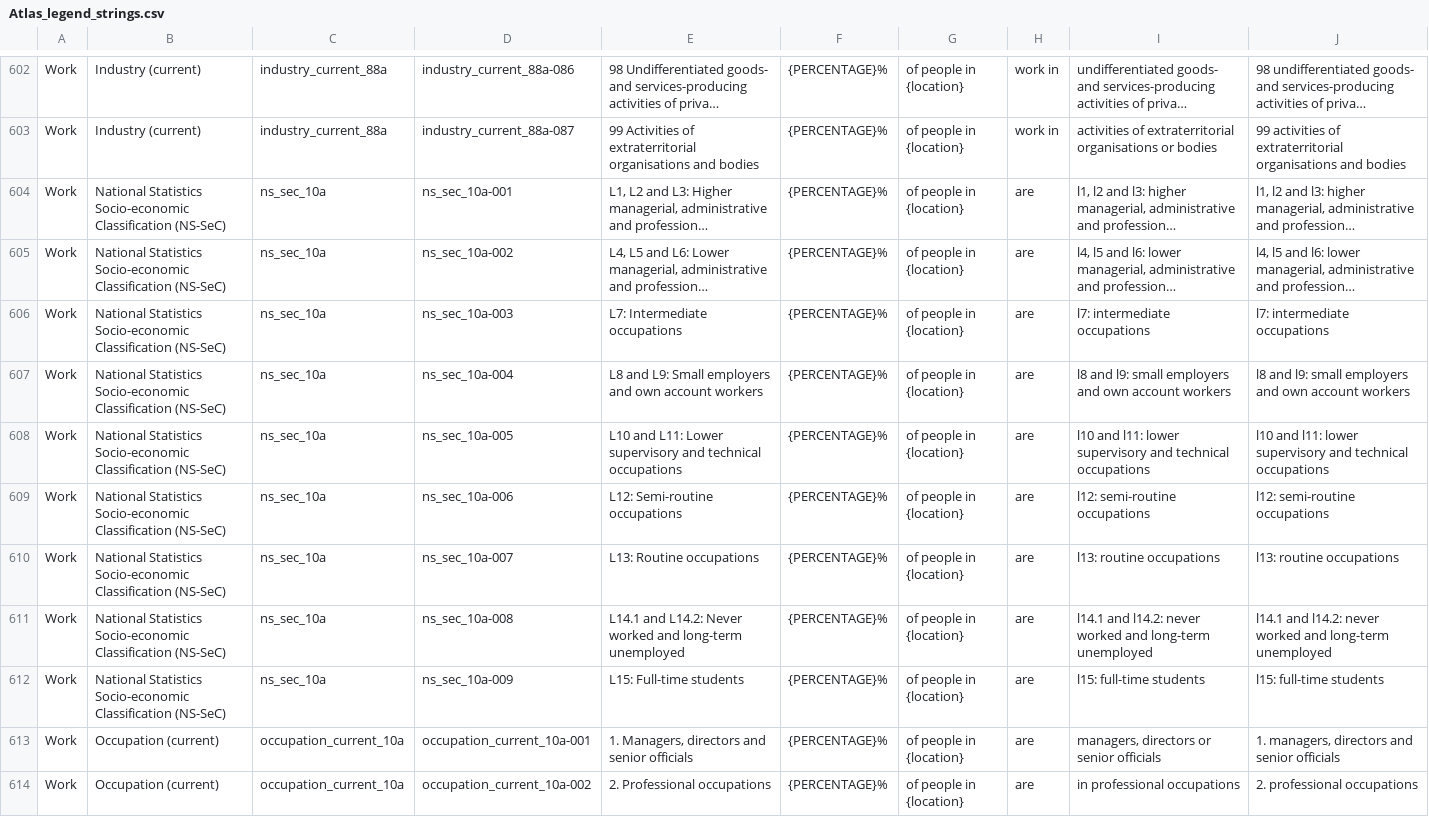
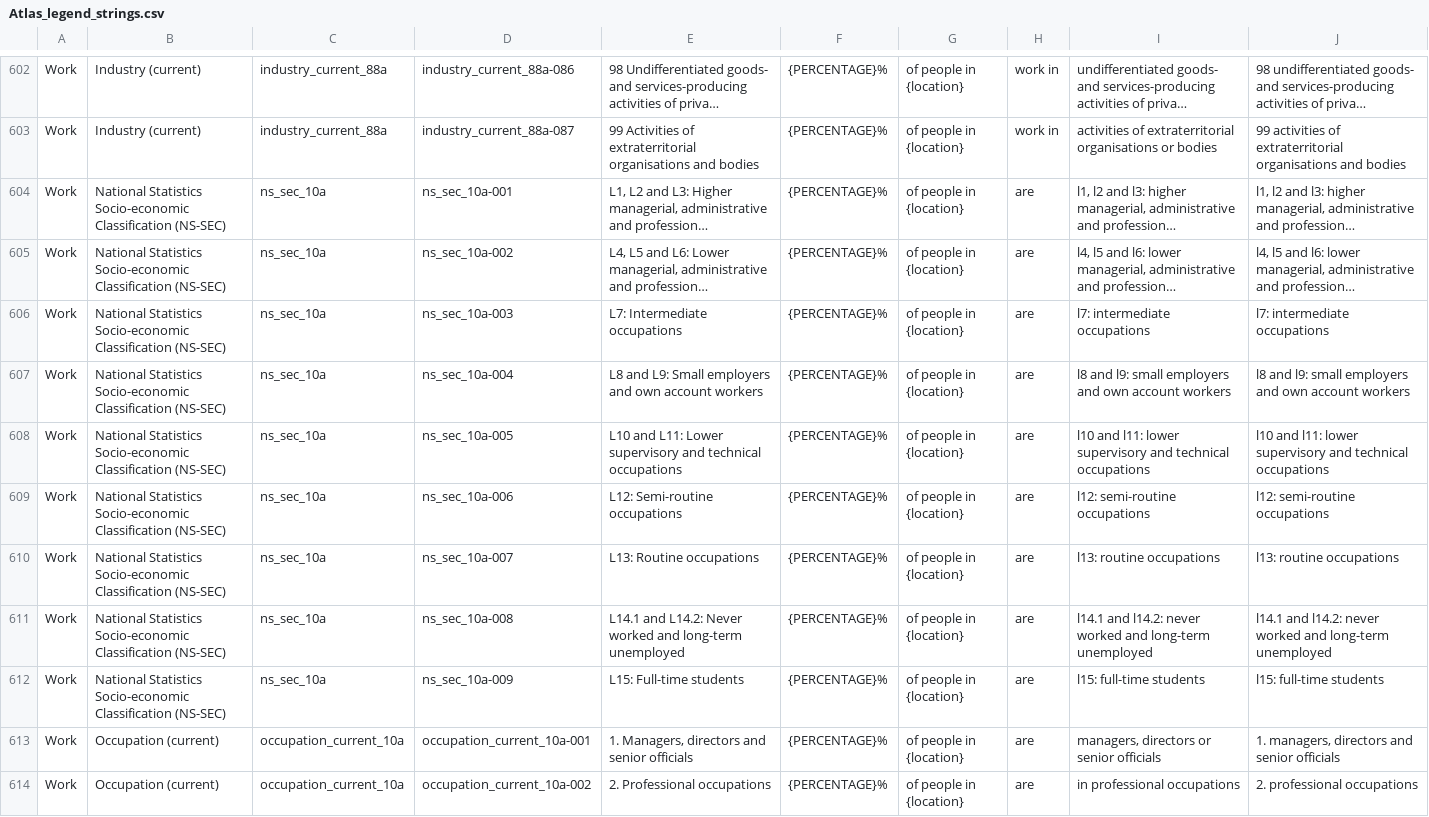
Before and after one commit to ONSdigital/dp-census-atlas, a CSV file: scripts/content/input_metadata_files/Atlas_legend_strings.csv, drawn as a sheet; only a part is shown, gaps mark what is left out; long unchanged cells end in …; the diff names each change by its address in the sheet, - before the commit and + after, or states it on an @@ line.

```diff
--- a/scripts/content/input_metadata_files/Atlas_legend_strings.csv
+++ b/scripts/content/input_metadata_files/Atlas_legend_strings.csv
-B604:B612: …Socio-economic Classification (NS-SeC)
+B604:B612: …Socio-economic Classification (NS-SEC)
```
Also changed, not shown: 16 other files.
